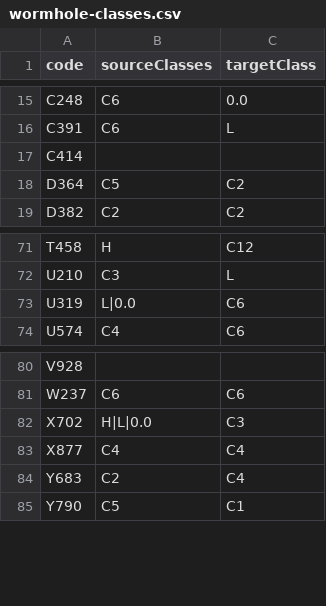
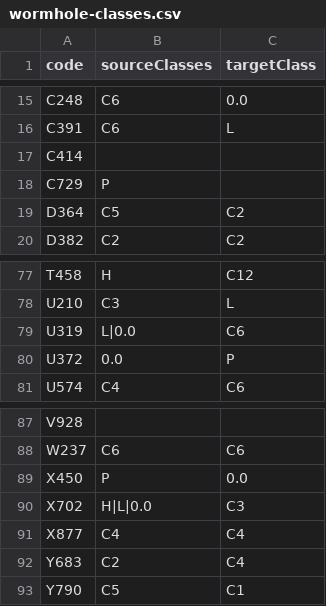
Before and after one commit to kulnor/dkvc-aperture, a CSV file: scripts/data/wormhole-classes.csv, drawn as a sheet; only a part is shown, gaps mark what is left out; the diff covers the shown part only.

```diff
--- a/scripts/data/wormhole-classes.csv
+++ b/scripts/data/wormhole-classes.csv
@@ -17,2 +17,3 @@ C391;C6;L
 C414;;
+C729;P;
 D364;C5;C2
@@ -73,2 +79,3 @@ U210;C3;L
 U319;L|0.0;C6
+U372;0.0;P
 U574;C4;C6
@@ -81,2 +88,3 @@ V928;;
 W237;C6;C6
+X450;P;0.0
 X702;H|L|0.0;C3
```
Also changed, not shown: 5 added rows elsewhere in this file.
